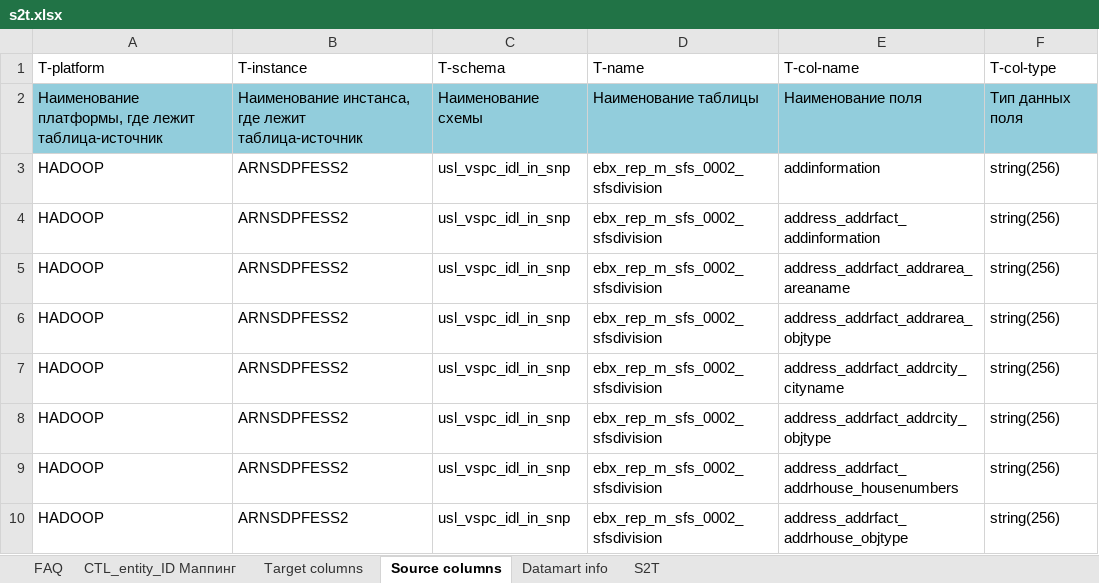
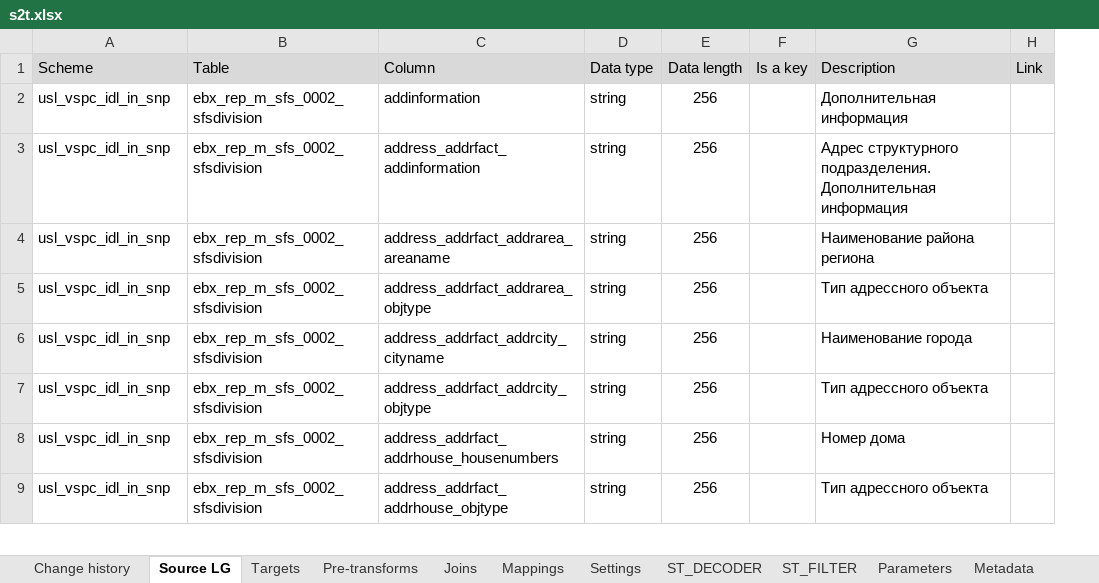
Before and after one commit to EtsuKeks/vspc_idl, an Excel workbook: src/main/resources/s2t/s2t.xlsx, sheet Source LG, drawn as a sheet; only a part is shown; values as stored, in another font and other column widths than the file's, no borders; charts and pictures not drawn; removed rows and columns are numbered as before the commit, all else as after; the diff names each change by its address in the sheet, - before the commit and + after, or states it on an @@ line.

```diff
--- a/src/main/resources/s2t/s2t.xlsx (sheet Source LG)
+++ b/src/main/resources/s2t/s2t.xlsx (sheet Source LG)
-sheet tab: FAQ
+sheet tab: ST_FILTER
-sheet tab: Target columns
+sheet tab: Pre-transforms
-sheet tab: Source columns
+sheet tab: Source LG
-sheet tab: S2T
+sheet tab: Change history
-sheet tab: CTL_entity_ID Маппинг
-sheet tab: Datamart info
+sheet tab: Targets
+sheet tab: Joins
+sheet tab: Mappings
+sheet tab: Settings
+sheet tab: ST_DECODER
+sheet tab: Parameters
+sheet tab: Metadata
@@ sheet tab order changed: Change history | Source LG | Targets | Pre-transforms | Joins | Mappings | Settings | ST_DECODER | ST_FILTER | Parameters | Metadata @@
-column A, rows 3-10: all HADOOP
-column B, rows 3-10: all ARNSDPFESS2
-column F, rows 3-10: all string(256)
+column D, rows 2-9: all string
+column E, rows 2-9: all 256
+column F, empty
+column G, rows 2-9: Дополнительная информация | Адрес структурного подразделения. Дополнительная информация | Наименование района региона | Тип адрессного объекта | Наименование города | Тип адрессного объекта | Номер дома | Тип адрессного объекта
+column H, empty
-row 1: T-platform | T-instance | T-schema | T-name | T-col-name | T-col-type
-row 2: Наименование платформы, где лежит таблица-источник | Наименование инстанса, где лежит таблица-источник | Наименование схемы | Наименование таблицы | Наименование поля | Тип данных поля
+row 1: Scheme | Table | Column | Data type | Data length | Is a key | Description | Link
```
Also changed, not shown: sheet Pre-transforms, sheet ST_FILTER, sheet Change history, other sheet tabs, charts or pictures, src/main/resources/s2t/s2t_diff.xlsx, src/main/resources/s2t/s2t_snp.xlsx, 3 other files.
